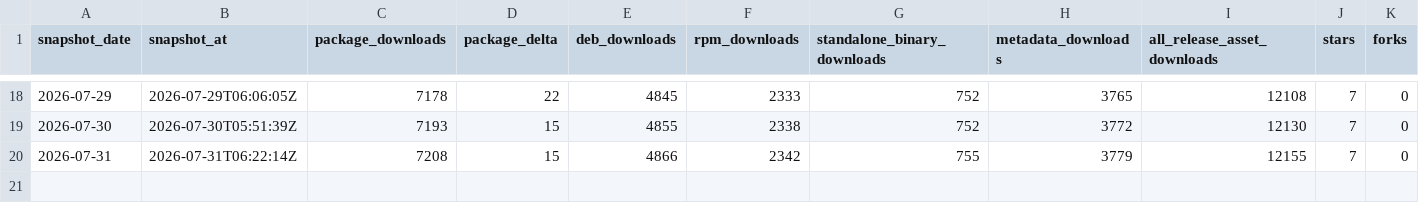
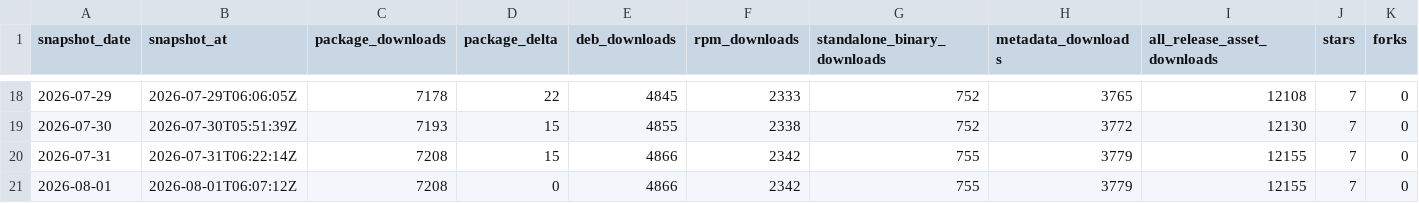
Before and after one commit to itcmsgr/nftban, a CSV file: project-statistics/snapshots.csv, drawn as a sheet; only a part is shown, gaps mark what is left out; rows hold the shown columns only; the diff names each change by its address in the sheet, - before the commit and + after, or states it on an @@ line.

Commit message:
stats: daily snapshot 2026-08-01

```diff
--- a/project-statistics/snapshots.csv
+++ b/project-statistics/snapshots.csv
+row 21: 2026-08-01 | 2026-08-01T06:07:12Z | 7208 | 0 | 4866 | 2342 | 755 | 3779 | 12155 | 7 | 0
```
Also changed, not shown: project-statistics/package-history.csv, 3 other files.
